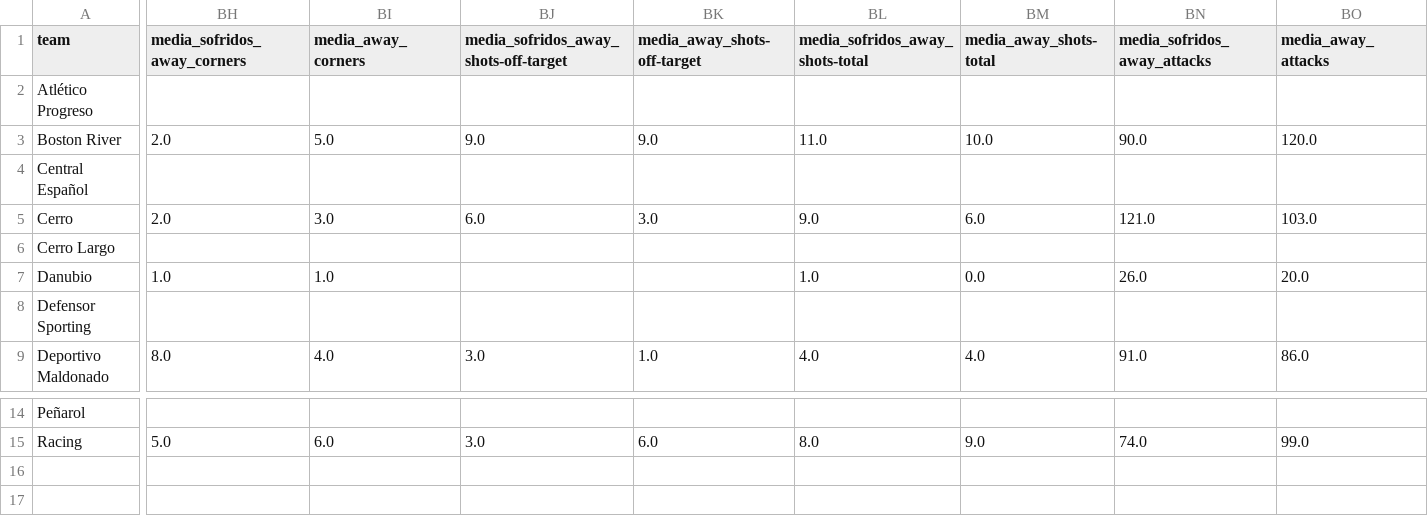
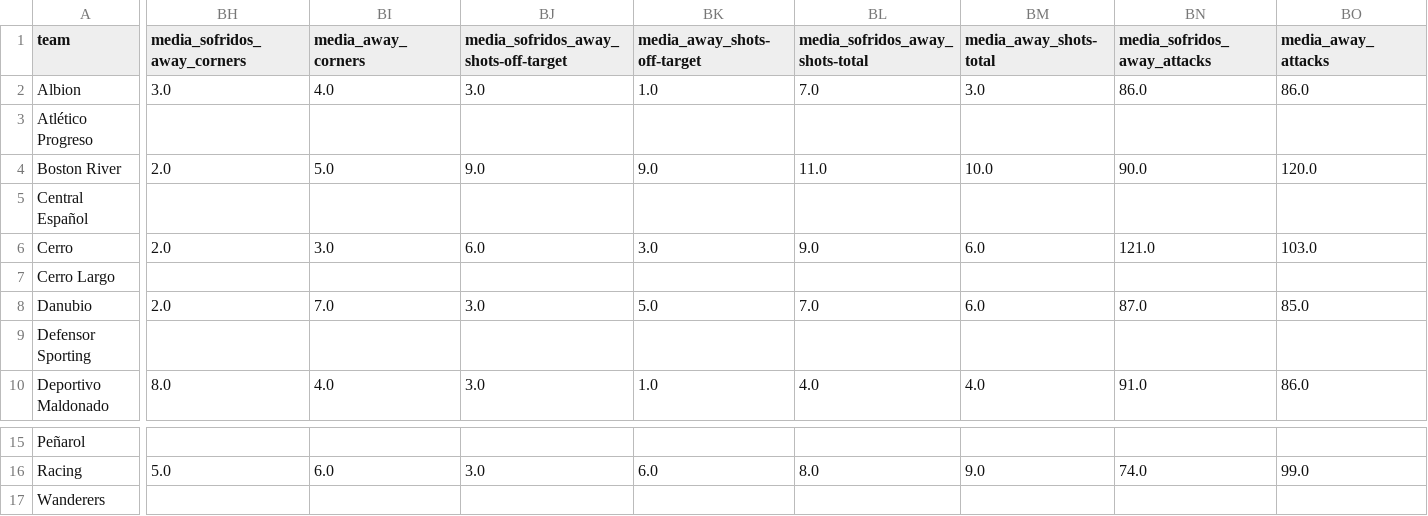
Before and after one commit to aimidas1/pinnacle_bet365_odds_data, a CSV file: data/season_2026/stats_teams_2026/media_times_Uruguay_Primera_Division_2026.csv, drawn as a sheet; only a part is shown, gaps mark what is left out; addresses are those after the commit; rows hold the shown columns only; the diff covers the shown part only; the diff names each change by its address in the sheet, - before the commit and + after, or states it on an @@ line.

Commit message:
Atualizando data/season_2026/stats_teams_2026/media_times_Uruguay_Primera_Division_2026.csv via script

```diff
--- a/data/season_2026/stats_teams_2026/media_times_Uruguay_Primera_Division_2026.csv
+++ b/data/season_2026/stats_teams_2026/media_times_Uruguay_Primera_Division_2026.csv
+row 2: Albion | 3.0 | 4.0 | 3.0 | 1.0 | 7.0 | 3.0 | 86.0 | 86.0
-BH8 (media_sofridos_away_corners): 1.0
+BH8 (media_sofridos_away_corners): 2.0
-BI8 (media_away_corners): 1.0
+BI8 (media_away_corners): 7.0
-BJ8: (empty)
+BJ8: 3.0
-BK8 (media_away_shots-off-target): (empty)
+BK8 (media_away_shots-off-target): 5.0
-BL8 (media_sofridos_away_shots-total): 1.0
+BL8 (media_sofridos_away_shots-total): 7.0
-BM8 (media_away_shots-total): 0.0
+BM8 (media_away_shots-total): 6.0
-BN8 (media_sofridos_away_attacks): 26.0
+BN8 (media_sofridos_away_attacks): 87.0
-BO8 (media_away_attacks): 20.0
+BO8 (media_away_attacks): 85.0
+row 17: Wanderers
```
Also changed, not shown: 30 edited cells elsewhere in this file.
